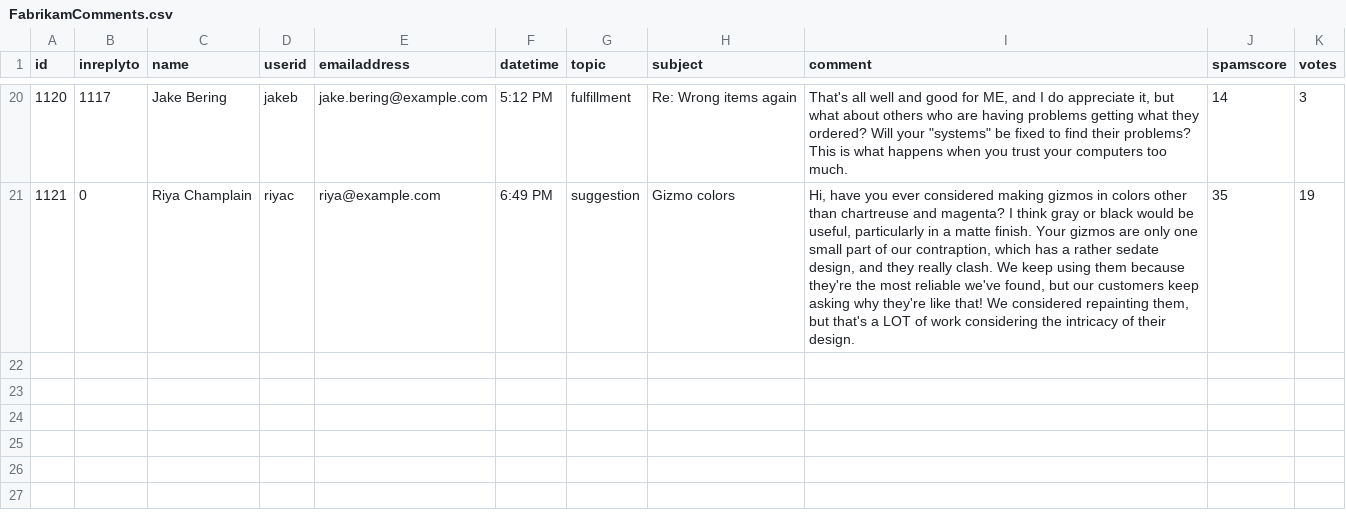
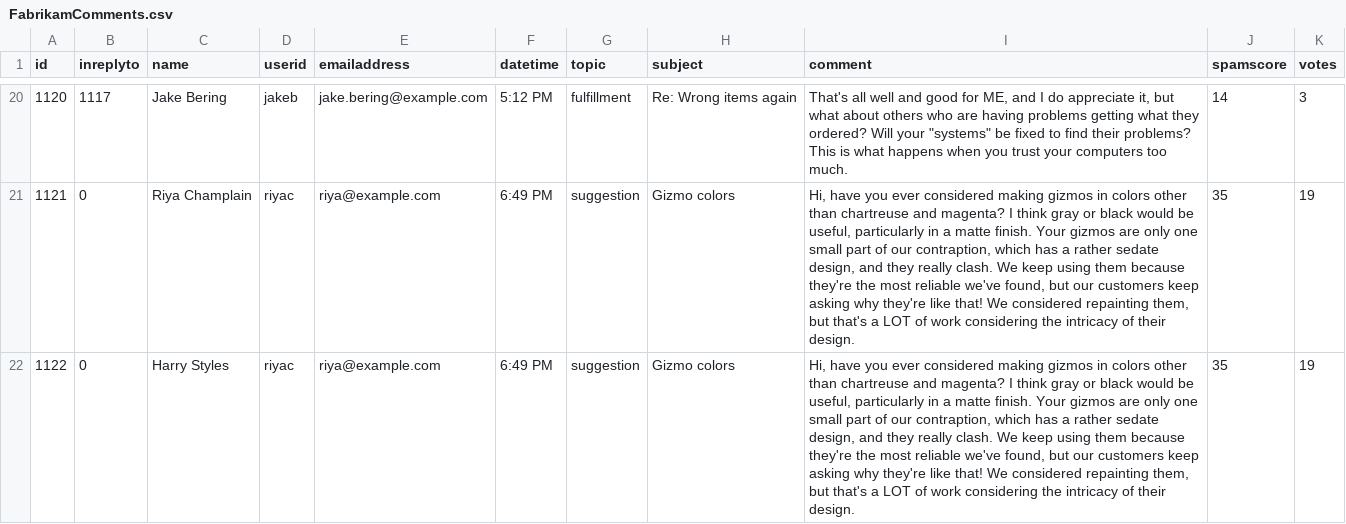
Before and after one commit to cloud-community-group/Azure-Cognitive-Services_Sentiment-Analysis, a CSV file: FabrikamComments.csv, drawn as a sheet; only a part is shown, gaps mark what is left out.

Commit message:
Update FabrikamComments.csv

```diff
--- a/FabrikamComments.csv
+++ b/FabrikamComments.csv
@@ -21 +21,2 @@ id,inreplyto,name,userid,emailaddress,datetime,topic,subject,comment,spamscore,v
 1121,0,Riya Champlain,riyac,riya@example.com,6:49 PM,suggestion,Gizmo colors,"Hi, have you ever considered making gizmos in colors other than chartreuse and magenta? I think gray or black would be useful, particularly in a matte finish. Your gizmos are only one small part of our contraption, which has a rather sedate design, and they really clash. We keep using them because they're the most reliable we've found, but our customers keep asking why they're like that! We considered repainting them, but that's a LOT of work considering the intricacy of their design.",35,19
+1122,0,Harry Styles,riyac,riya@example.com,6:49 PM,suggestion,Gizmo colors,"Hi, have you ever considered making gizmos in colors other than chartreuse and magenta? I think gray or black would be useful, particularly in a matte finish. Your gizmos are only one small part of our contraption, which has a rather sedate design, and they really clash. We keep using them because they're the most reliable we've found, but our customers keep asking why they're like that! We considered repainting them, but that's a LOT of work considering the intricacy of their design.",35,19
```
